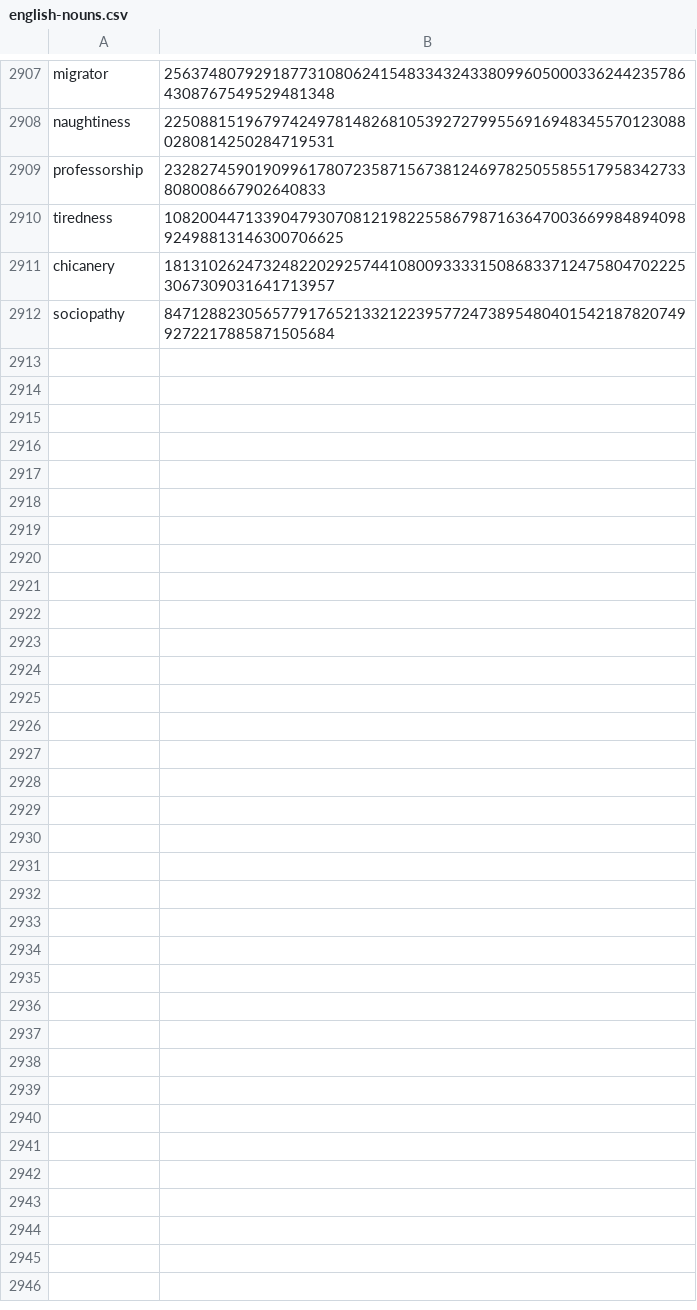
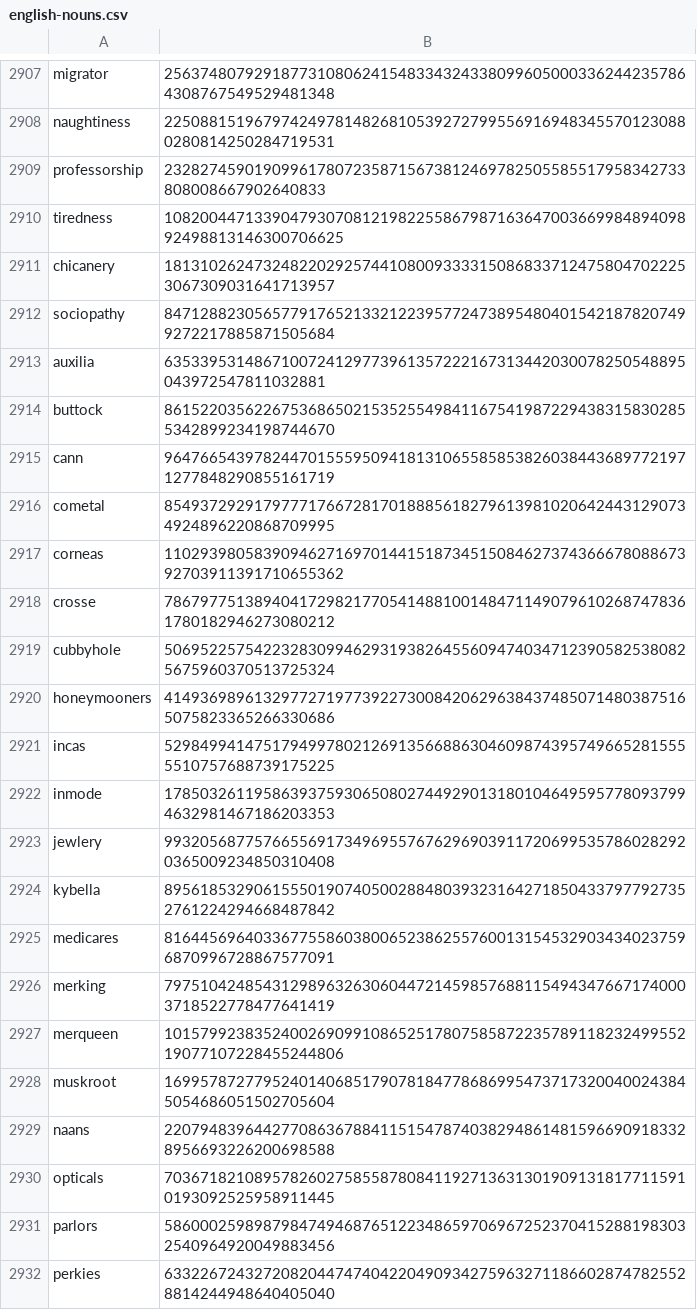
Before and after one commit to Zimtente/ens-collections, a CSV file: collections/english-nouns.csv, drawn as a sheet; only a part is shown, gaps mark what is left out; the diff covers the shown part only.

Commit message:
added to male first names, verbs and nouns

```diff
--- a/collections/english-nouns.csv
+++ b/collections/english-nouns.csv
@@ -2912 +2912,21 @@ chicanery,1813102624732482202925744108009333315086833712475804702225306730903164
 sociopathy,84712882305657791765213321223957724738954804015421878207499272217885871505684
+auxilia,6353395314867100724129773961357222167313442030078250548895043972547811032881
+buttock,86152203562267536865021535255498411675419872294383158302855342899234198744670
+cann,96476654397824470155595094181310655858538260384436897721971277848290855161719
+cometal,85493729291797771766728170188856182796139810206424431290734924896220868709995
+corneas,110293980583909462716970144151873451508462737436667808867392703911391710655362
+crosse,78679775138940417298217705414881001484711490796102687478361780182946273080212
+cubbyhole,50695225754223283099462931938264556094740347123905825380825675960370513725324
+honeymooners,41493698961329772719773922730084206296384374850714803875165075823365266330686
+incas,52984994147517949978021269135668863046098743957496652815555510757688739175225
+inmode,17850326119586393759306508027449290131801046495957780937994632981467186203353
+jewlery,99320568775766556917349695576762969039117206995357860282920365009234850310408
+kybella,89561853290615550190740500288480393231642718504337977927352761224294668487842
+medicares,81644569640336775586038006523862557600131545329034340237596870996728867577091
+merking,79751042485431298963263060447214598576881154943476671740003718522778477641419
+merqueen,101579923835240026909910865251780758587223578911823249955219077107228455244806
+muskroot,16995787277952401406851790781847786869954737173200400243845054686051502705604
+naans,22079483964427708636788411515478740382948614815966909183328956693226200698588
+opticals,70367182108957826027585587808411927136313019091318177115910193092525958911445
+parlors,58600025989879847494687651223486597069672523704152881983032540964920049883456
+perkies,63322672432720820447474042204909342759632711866028747825528814244948640405040
```
Also changed, not shown: 17 added rows elsewhere in this file, collections/english-verbs.csv, collections/male-firstnames.csv.
